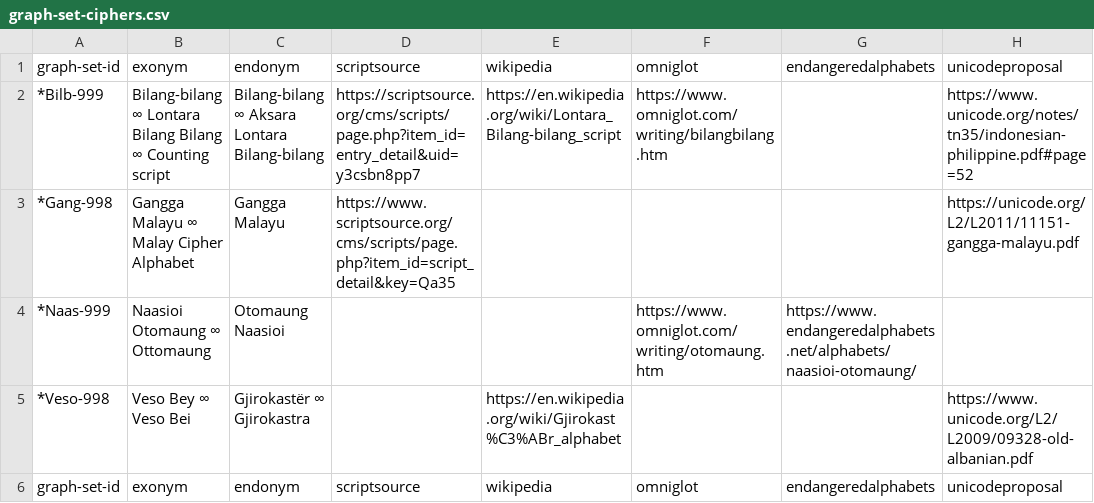
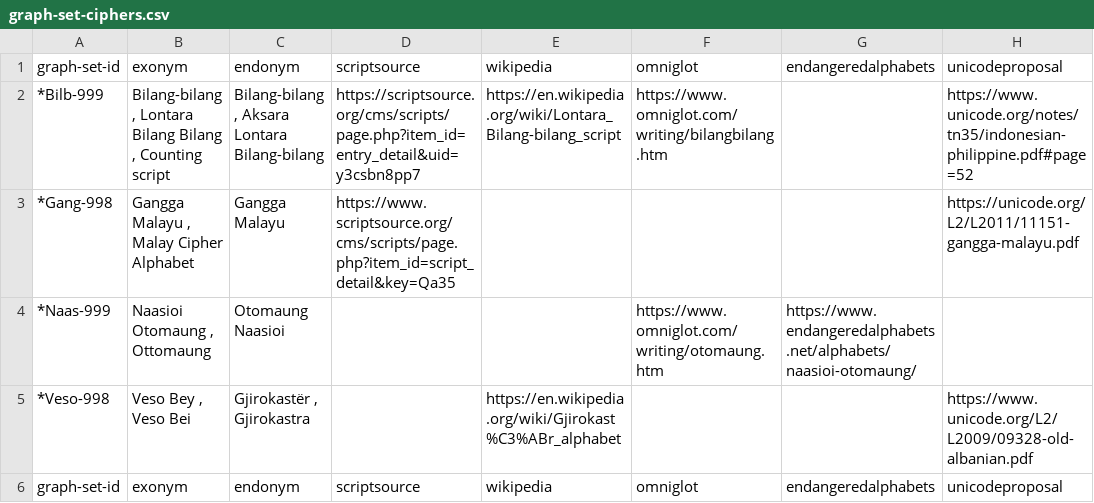
Before and after one commit to Vyshantha/graph-data-sets, a CSV file: graph-set-ciphers.csv, drawn as a sheet.

```diff
--- a/graph-set-ciphers.csv
+++ b/graph-set-ciphers.csv
@@ -1,6 +1,6 @@
 graph-set-id,exonym,endonym,scriptsource,wikipedia,omniglot,endangeredalphabets,unicodeproposal
-*Bilb-999,Bilang-bilang ∞ Lontara Bilang Bilang ∞ Counting script,Bilang-bilang ∞ Aksara Lontara Bilang-bilang,https://scriptsource.org/cms/scripts/page.php?item_id=entry_detail&uid=y3csbn8pp7,https://en.wikipedia.org/wiki/Lontara_Bilang-bilang_script,https://www.omniglot.com/writing/bilangbilang.htm,,https://www.unicode.org/notes/tn35/indonesian-philippine.pdf#page=52
-*Gang-998,Gangga Malayu ∞ Malay Cipher Alphabet,Gangga Malayu,https://www.scriptsource.org/cms/scripts/page.php?item_id=script_detail&key=Qa35,,,,https://unicode.org/L2/L2011/11151-gangga-malayu.pdf
-*Naas-999,Naasioi Otomaung ∞ Ottomaung,Otomaung Naasioi,,,https://www.omniglot.com/writing/otomaung.htm,https://www.endangeredalphabets.net/alphabets/naasioi-otomaung/,
-*Veso-998,Veso Bey ∞ Veso Bei,Gjirokastër ∞ Gjirokastra,,https://en.wikipedia.org/wiki/Gjirokast%C3%ABr_alphabet,,,https://www.unicode.org/L2/L2009/09328-old-albanian.pdf
+*Bilb-999,"Bilang-bilang , Lontara Bilang Bilang , Counting script","Bilang-bilang , Aksara Lontara Bilang-bilang",https://scriptsource.org/cms/scripts/page.php?item_id=entry_detail&uid=y3csbn8pp7,https://en.wikipedia.org/wiki/Lontara_Bilang-bilang_script,https://www.omniglot.com/writing/bilangbilang.htm,,https://www.unicode.org/notes/tn35/indonesian-philippine.pdf#page=52
+*Gang-998,"Gangga Malayu , Malay Cipher Alphabet",Gangga Malayu,https://www.scriptsource.org/cms/scripts/page.php?item_id=script_detail&key=Qa35,,,,https://unicode.org/L2/L2011/11151-gangga-malayu.pdf
+*Naas-999,"Naasioi Otomaung , Ottomaung",Otomaung Naasioi,,,https://www.omniglot.com/writing/otomaung.htm,https://www.endangeredalphabets.net/alphabets/naasioi-otomaung/,
+*Veso-998,"Veso Bey , Veso Bei","Gjirokastër , Gjirokastra",,https://en.wikipedia.org/wiki/Gjirokast%C3%ABr_alphabet,,,https://www.unicode.org/L2/L2009/09328-old-albanian.pdf
 graph-set-id,exonym,endonym,scriptsource,wikipedia,omniglot,endangeredalphabets,unicodeproposal
```
Also changed, not shown: graph-set-fonts.csv, graph-set-notations.csv, 3 other files.
